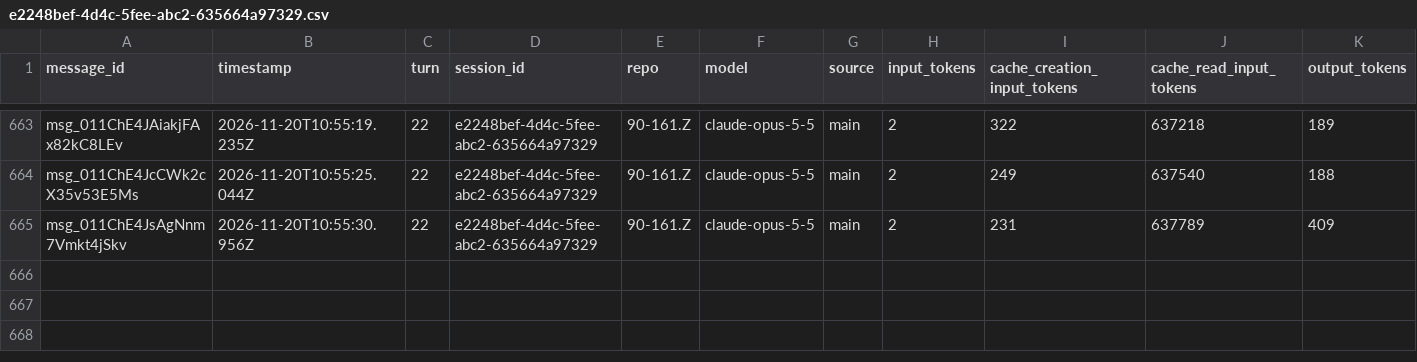
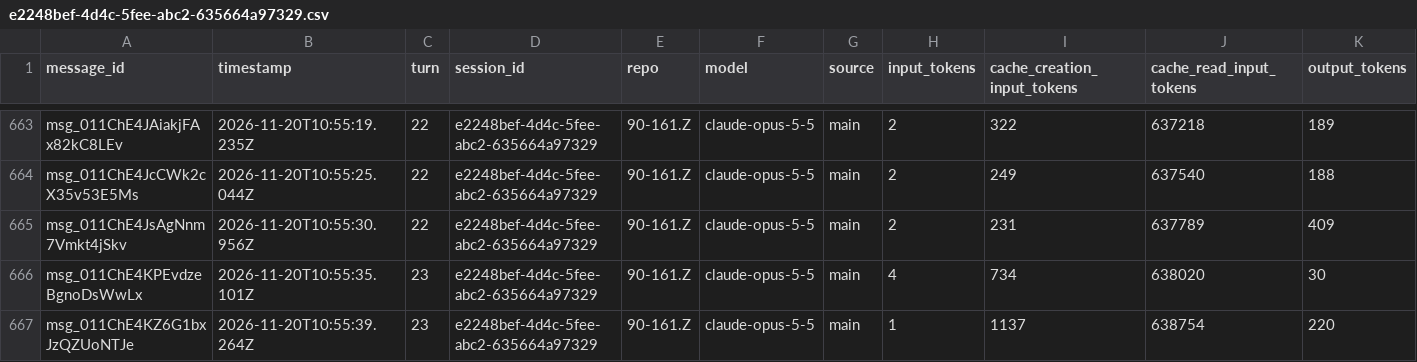
Before and after one commit to rhope-ops/90-161.Z, a CSV file: sessions/e2248bef-4d4c-5fee-abc2-635664a97329.csv, drawn as a sheet; only a part is shown, gaps mark what is left out.

```diff
--- a/sessions/e2248bef-4d4c-5fee-abc2-635664a97329.csv
+++ b/sessions/e2248bef-4d4c-5fee-abc2-635664a97329.csv
@@ -665 +665,3 @@ msg_011ChE4JcCWk2cX35v53E5Ms,2026-11-20T10:55:25.044Z,22,e2248bef-4d4c-5fee-abc2
 msg_011ChE4JsAgNnm7Vmkt4jSkv,2026-11-20T10:55:30.956Z,22,e2248bef-4d4c-5fee-abc2-635664a97329,90-161.Z,claude-opus-5-5,main,2,231,637789,409
+msg_011ChE4KPEvdzeBgnoDsWwLx,2026-11-20T10:55:35.101Z,23,e2248bef-4d4c-5fee-abc2-635664a97329,90-161.Z,claude-opus-5-5,main,4,734,638020,30
+msg_011ChE4KZ6G1bxJzQZUoNTJe,2026-11-20T10:55:39.264Z,23,e2248bef-4d4c-5fee-abc2-635664a97329,90-161.Z,claude-opus-5-5,main,1,1137,638754,220
```
